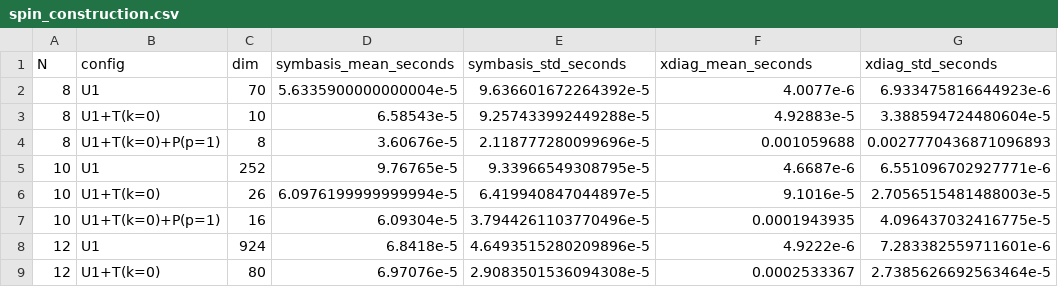
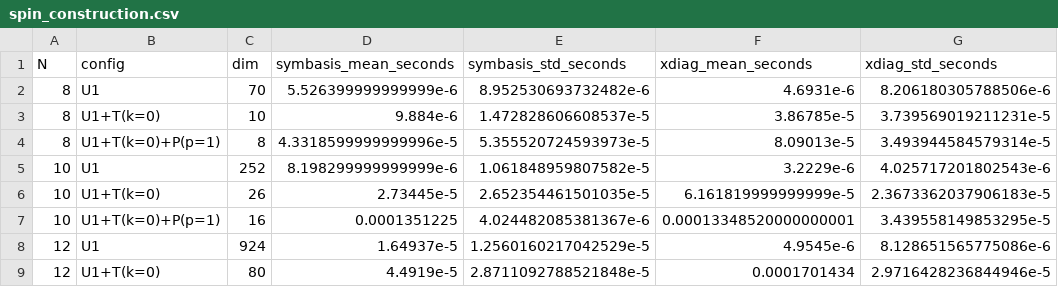
Before and after one commit to cevenkadir/SymBasis.jl, a CSV file: benchmark/results/spin_construction.csv, drawn as a sheet; only a part is shown; the diff covers the shown part only.

```diff
--- a/benchmark/results/spin_construction.csv
+++ b/benchmark/results/spin_construction.csv
@@ -1,9 +1,9 @@
 N,config,dim,symbasis_mean_seconds,symbasis_std_seconds,xdiag_mean_seconds,xdiag_std_seconds
-8,U1,70,5.6335900000000004e-5,9.636601672264392e-5,4.0077e-6,6.933475816644923e-6
-8,U1+T(k=0),10,6.58543e-5,9.257433992449288e-5,4.92883e-5,3.388594724480604e-5
-8,U1+T(k=0)+P(p=1),8,3.60676e-5,2.118777280099696e-5,0.001059688,0.0027770436871096893
-10,U1,252,9.76765e-5,9.33966549308795e-5,4.6687e-6,6.551096702927771e-6
-10,U1+T(k=0),26,6.0976199999999994e-5,6.419940847044897e-5,9.1016e-5,2.7056515481488003e-5
-10,U1+T(k=0)+P(p=1),16,6.09304e-5,3.7944261103770496e-5,0.0001943935,4.096437032416775e-5
-12,U1,924,6.8418e-5,4.6493515280209896e-5,4.9222e-6,7.283382559711601e-6
-12,U1+T(k=0),80,6.97076e-5,2.9083501536094308e-5,0.0002533367,2.7385626692563464e-5
+8,U1,70,5.526399999999999e-6,8.952530693732482e-6,4.6931e-6,8.206180305788506e-6
+8,U1+T(k=0),10,9.884e-6,1.472828606608537e-5,3.86785e-5,3.739569019211231e-5
+8,U1+T(k=0)+P(p=1),8,4.3318599999999996e-5,5.355520724593973e-5,8.09013e-5,3.493944584579314e-5
+10,U1,252,8.198299999999999e-6,1.061848959807582e-5,3.2229e-6,4.025717201802543e-6
+10,U1+T(k=0),26,2.73445e-5,2.652354461501035e-5,6.161819999999999e-5,2.3673362037906183e-5
+10,U1+T(k=0)+P(p=1),16,0.0001351225,4.024482085381367e-6,0.00013348520000000001,3.439558149853295e-5
+12,U1,924,1.64937e-5,1.2560160217042529e-5,4.9545e-6,8.128651565775086e-6
+12,U1+T(k=0),80,4.4919e-5,2.8711092788521848e-5,0.0001701434,2.9716428236844946e-5
```
Also changed, not shown: 28 edited cells elsewhere in this file, benchmark/results/boson_construction.csv, benchmark/results/fermion_construction.csv, 14 other files.
